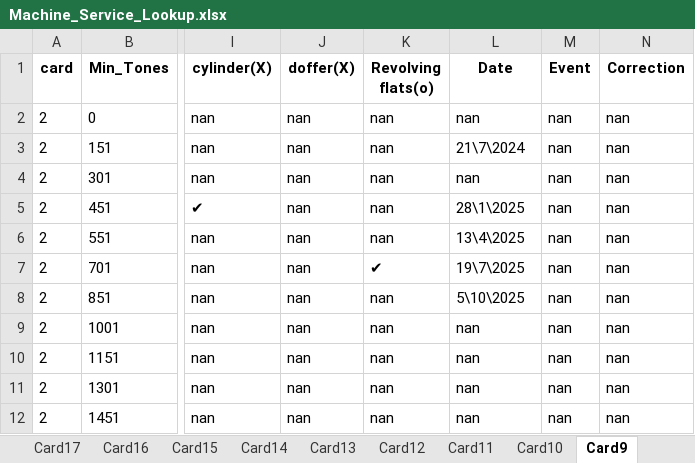
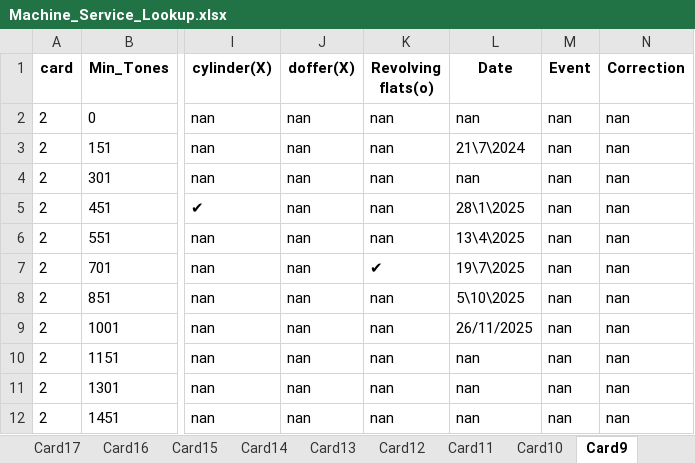
Before and after one commit to mahmedabdallh123/BELYARN, an Excel workbook: Machine_Service_Lookup.xlsx, sheet Card9, drawn as a sheet; only a part is shown, gaps mark what is left out; values as stored, in another font and other column widths than the file's, no borders; the diff names each change by its address in the sheet, - before the commit and + after, or states it on an @@ line.

Commit message:
تعديل تلقائي في شيت Card9 by admin at 2025-11-26 12:06:06

```diff
--- a/Machine_Service_Lookup.xlsx (sheet Card9)
+++ b/Machine_Service_Lookup.xlsx (sheet Card9)
-L9 (Date): nan
+L9 (Date): 26/11/2025
```
